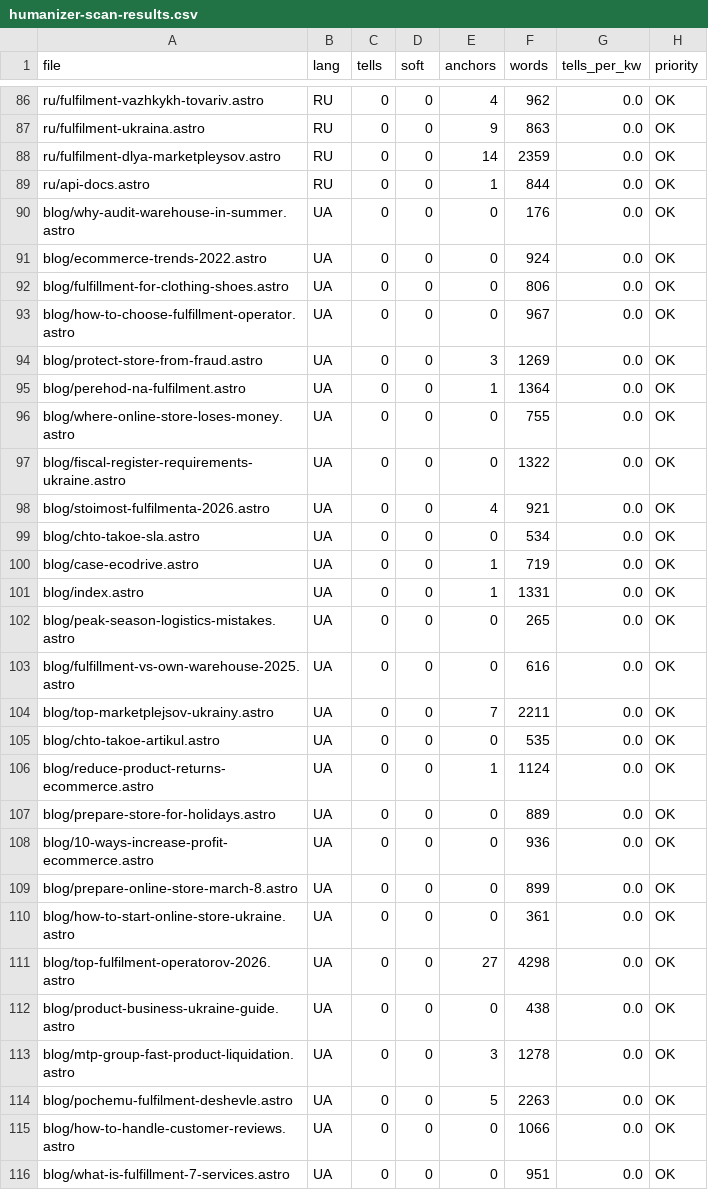
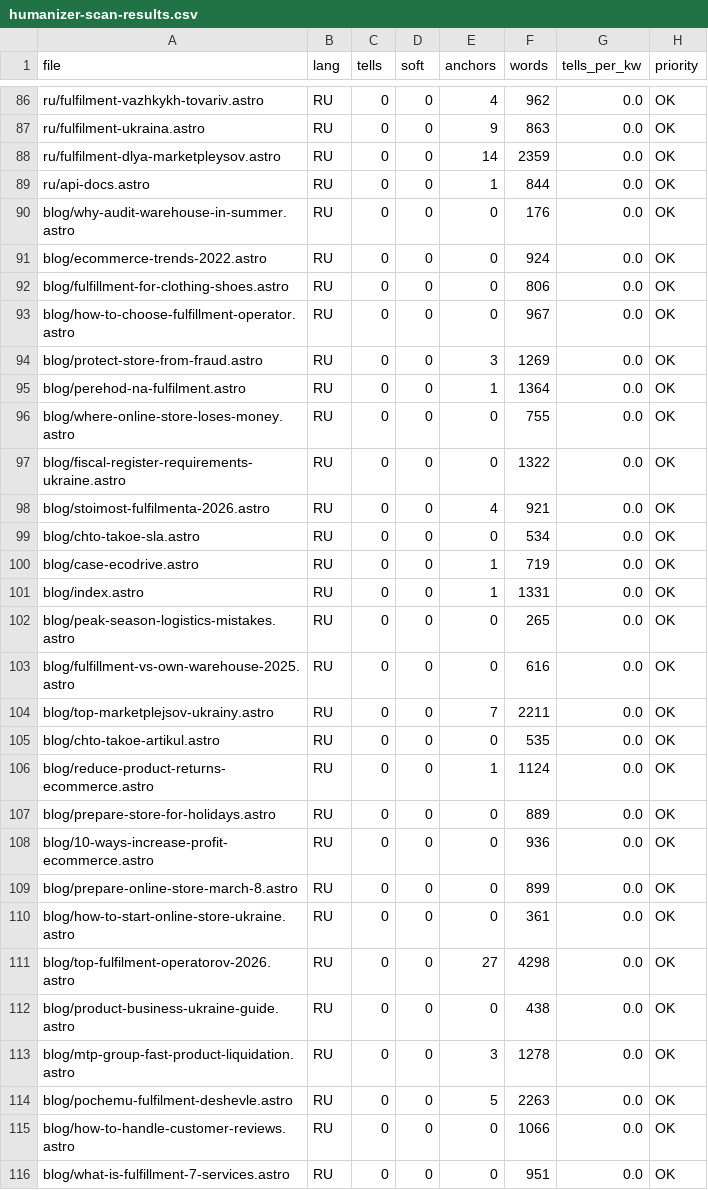
Before and after one commit to criptomtp/profm-site-astro, a CSV file: docs/humanizer-scan-results.csv, drawn as a sheet; only a part is shown, gaps mark what is left out; the diff covers the shown part only.

Commit message:
feat(odyahu): add LocalBusiness/GeoCoordinates schema + fix scan lang detect
Two parallel changes:

1. SEO — GeoCoordinates schema for clothing landings.
Site-chat audit flagged that 3 clothing pages were missing the
LocalBusiness schema (other pillars cosmetics/small-biz/marketplaces
have it). Adds the same schema pattern used by maloho-biznesu —
two warehouses (Schaslyve 2,700 sqm + Bilohorodka 1,000 sqm) with
distinct GeoCoordinates each, matching memory warehouse_footprint.

UA: areaServed UA + Kyiv Oblast (local SEO signal for "склад
Бориспіль" / "склад одягу Київ").

RU: areaServed UA + KZ + MD + GE + AM + UZ (CIS audience entering
Ukraine market).

EN: areaServed UA (international brand entry to Ukraine).

All 3 schemas validated with json.loads — 2 locations each,
GeoCoordinates 50.3408/30.8595 (Schaslyve) and 50.4138/30.1928
(Bilohorodka).

After deploy, request reindex via Indexing API on the 3 URLs
(quota cost ~3 / 200, free).

2. TOOL — humanizer-scan language detection bug fix.
detect_language() now parses <Base ... lang="..."> attribute as
primary signal (path-based as fallback). Previously RU blog posts
sitting at /blog/* (legacy URL pattern, no /ru/ prefix) were
mis-classified as UA. Now they are correctly RU. Total tells
unchanged (88) but per-language priority breakdown is now accurate.

Updated docs/humanizer-scan-results.csv with corrected baseline.

```diff
--- a/docs/humanizer-scan-results.csv
+++ b/docs/humanizer-scan-results.csv
@@ -89,28 +89,28 @@ ru/fulfilment-dlya-marketpleysov.astro,RU,0,0,14,2359,0.0,OK
 ru/api-docs.astro,RU,0,0,1,844,0.0,OK
-blog/why-audit-warehouse-in-summer.astro,UA,0,0,0,176,0.0,OK
-blog/ecommerce-trends-2022.astro,UA,0,0,0,924,0.0,OK
-blog/fulfillment-for-clothing-shoes.astro,UA,0,0,0,806,0.0,OK
-blog/how-to-choose-fulfillment-operator.astro,UA,0,0,0,967,0.0,OK
-blog/protect-store-from-fraud.astro,UA,0,0,3,1269,0.0,OK
-blog/perehod-na-fulfilment.astro,UA,0,0,1,1364,0.0,OK
-blog/where-online-store-loses-money.astro,UA,0,0,0,755,0.0,OK
-blog/fiscal-register-requirements-ukraine.astro,UA,0,0,0,1322,0.0,OK
-blog/stoimost-fulfilmenta-2026.astro,UA,0,0,4,921,0.0,OK
-blog/chto-takoe-sla.astro,UA,0,0,0,534,0.0,OK
-blog/case-ecodrive.astro,UA,0,0,1,719,0.0,OK
-blog/index.astro,UA,0,0,1,1331,0.0,OK
-blog/peak-season-logistics-mistakes.astro,UA,0,0,0,265,0.0,OK
-blog/fulfillment-vs-own-warehouse-2025.astro,UA,0,0,0,616,0.0,OK
-blog/top-marketplejsov-ukrainy.astro,UA,0,0,7,2211,0.0,OK
-blog/chto-takoe-artikul.astro,UA,0,0,0,535,0.0,OK
-blog/reduce-product-returns-ecommerce.astro,UA,0,0,1,1124,0.0,OK
-blog/prepare-store-for-holidays.astro,UA,0,0,0,889,0.0,OK
-blog/10-ways-increase-profit-ecommerce.astro,UA,0,0,0,936,0.0,OK
-blog/prepare-online-store-march-8.astro,UA,0,0,0,899,0.0,OK
-blog/how-to-start-online-store-ukraine.astro,UA,0,0,0,361,0.0,OK
-blog/top-fulfilment-operatorov-2026.astro,UA,0,0,27,4298,0.0,OK
-blog/product-business-ukraine-guide.astro,UA,0,0,0,438,0.0,OK
-blog/mtp-group-fast-product-liquidation.astro,UA,0,0,3,1278,0.0,OK
-blog/pochemu-fulfilment-deshevle.astro,UA,0,0,5,2263,0.0,OK
-blog/how-to-handle-customer-reviews.astro,UA,0,0,0,1066,0.0,OK
-blog/what-is-fulfillment-7-services.astro,UA,0,0,0,951,0.0,OK
+blog/why-audit-warehouse-in-summer.astro,RU,0,0,0,176,0.0,OK
+blog/ecommerce-trends-2022.astro,RU,0,0,0,924,0.0,OK
+blog/fulfillment-for-clothing-shoes.astro,RU,0,0,0,806,0.0,OK
+blog/how-to-choose-fulfillment-operator.astro,RU,0,0,0,967,0.0,OK
+blog/protect-store-from-fraud.astro,RU,0,0,3,1269,0.0,OK
+blog/perehod-na-fulfilment.astro,RU,0,0,1,1364,0.0,OK
+blog/where-online-store-loses-money.astro,RU,0,0,0,755,0.0,OK
+blog/fiscal-register-requirements-ukraine.astro,RU,0,0,0,1322,0.0,OK
+blog/stoimost-fulfilmenta-2026.astro,RU,0,0,4,921,0.0,OK
+blog/chto-takoe-sla.astro,RU,0,0,0,534,0.0,OK
+blog/case-ecodrive.astro,RU,0,0,1,719,0.0,OK
+blog/index.astro,RU,0,0,1,1331,0.0,OK
+blog/peak-season-logistics-mistakes.astro,RU,0,0,0,265,0.0,OK
+blog/fulfillment-vs-own-warehouse-2025.astro,RU,0,0,0,616,0.0,OK
+blog/top-marketplejsov-ukrainy.astro,RU,0,0,7,2211,0.0,OK
+blog/chto-takoe-artikul.astro,RU,0,0,0,535,0.0,OK
+blog/reduce-product-returns-ecommerce.astro,RU,0,0,1,1124,0.0,OK
+blog/prepare-store-for-holidays.astro,RU,0,0,0,889,0.0,OK
+blog/10-ways-increase-profit-ecommerce.astro,RU,0,0,0,936,0.0,OK
+blog/prepare-online-store-march-8.astro,RU,0,0,0,899,0.0,OK
+blog/how-to-start-online-store-ukraine.astro,RU,0,0,0,361,0.0,OK
+blog/top-fulfilment-operatorov-2026.astro,RU,0,0,27,4298,0.0,OK
+blog/product-business-ukraine-guide.astro,RU,0,0,0,438,0.0,OK
+blog/mtp-group-fast-product-liquidation.astro,RU,0,0,3,1278,0.0,OK
+blog/pochemu-fulfilment-deshevle.astro,RU,0,0,5,2263,0.0,OK
+blog/how-to-handle-customer-reviews.astro,RU,0,0,0,1066,0.0,OK
+blog/what-is-fulfillment-7-services.astro,RU,0,0,0,951,0.0,OK
```
Also changed, not shown: 14 edited cells elsewhere in this file, 4 other files.
